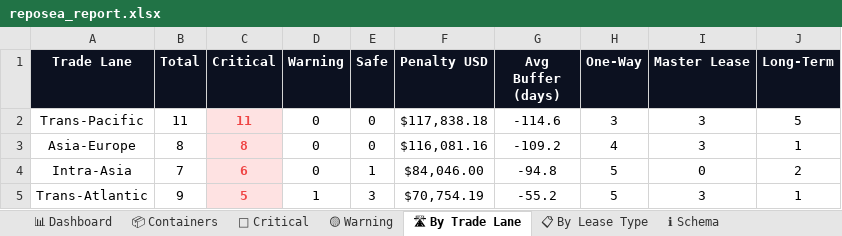
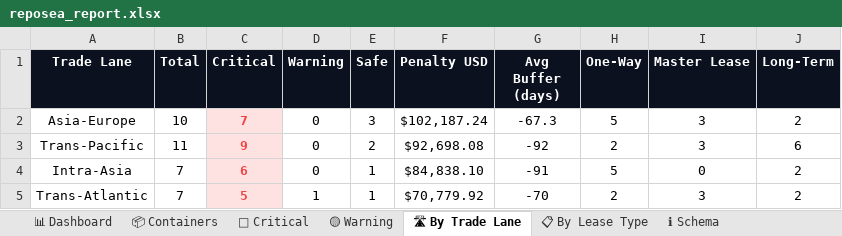
Before and after one commit to rahulmistry18/-Reposea_container_optimizer, an Excel workbook: data/exports/reposea_report.xlsx, sheet 🛣 By Trade Lane, drawn as a sheet; values as stored, in another font and other column widths than the file's, no borders; charts and pictures not drawn; removed rows and columns are numbered as before the commit, all else as after; the diff names each change by its address in the sheet, - before the commit and + after, or states it on an @@ line.

```diff
--- a/data/exports/reposea_report.xlsx (sheet 🛣 By Trade Lane)
+++ b/data/exports/reposea_report.xlsx (sheet 🛣 By Trade Lane)
+row 2: Asia-Europe | 10 | 7 | 0 | 3 | $102,187.24 | -67.3 | 5 | 3 | 2
-C3 (Critical): 11
+C3 (Critical): 9
-E3 (Safe): 0
+E3 (Safe): 2
-F3 (Penalty USD): $117,838.18
+F3 (Penalty USD): $92,698.08
-G3 (Avg Buffer (days)): -114.6
+G3 (Avg Buffer (days)): -92
-H3 (One-Way): 3
+H3 (One-Way): 2
-J3 (Long-Term): 5
+J3 (Long-Term): 6
-row 3: Asia-Europe | 8 | 8 | 0 | 0 | $116,081.16 | -109.2 | 4 | 3 | 1
-F4 (Penalty USD): $84,046.00
+F4 (Penalty USD): $84,838.10
-G4 (Avg Buffer (days)): -94.8
+G4 (Avg Buffer (days)): -91
-B5 (Total): 9
+B5 (Total): 7
-E5 (Safe): 3
+E5 (Safe): 1
-F5 (Penalty USD): $70,754.19
+F5 (Penalty USD): $70,779.92
-G5 (Avg Buffer (days)): -55.2
+G5 (Avg Buffer (days)): -70
-H5 (One-Way): 5
+H5 (One-Way): 2
-J5 (Long-Term): 1
+J5 (Long-Term): 2
```
Also changed, not shown: sheet 📦 Containers, sheet 🔴 Critical, sheet 🟡 Warning, sheet 📋 By Lease Type, sheet 📊 Dashboard, 7 other files.
